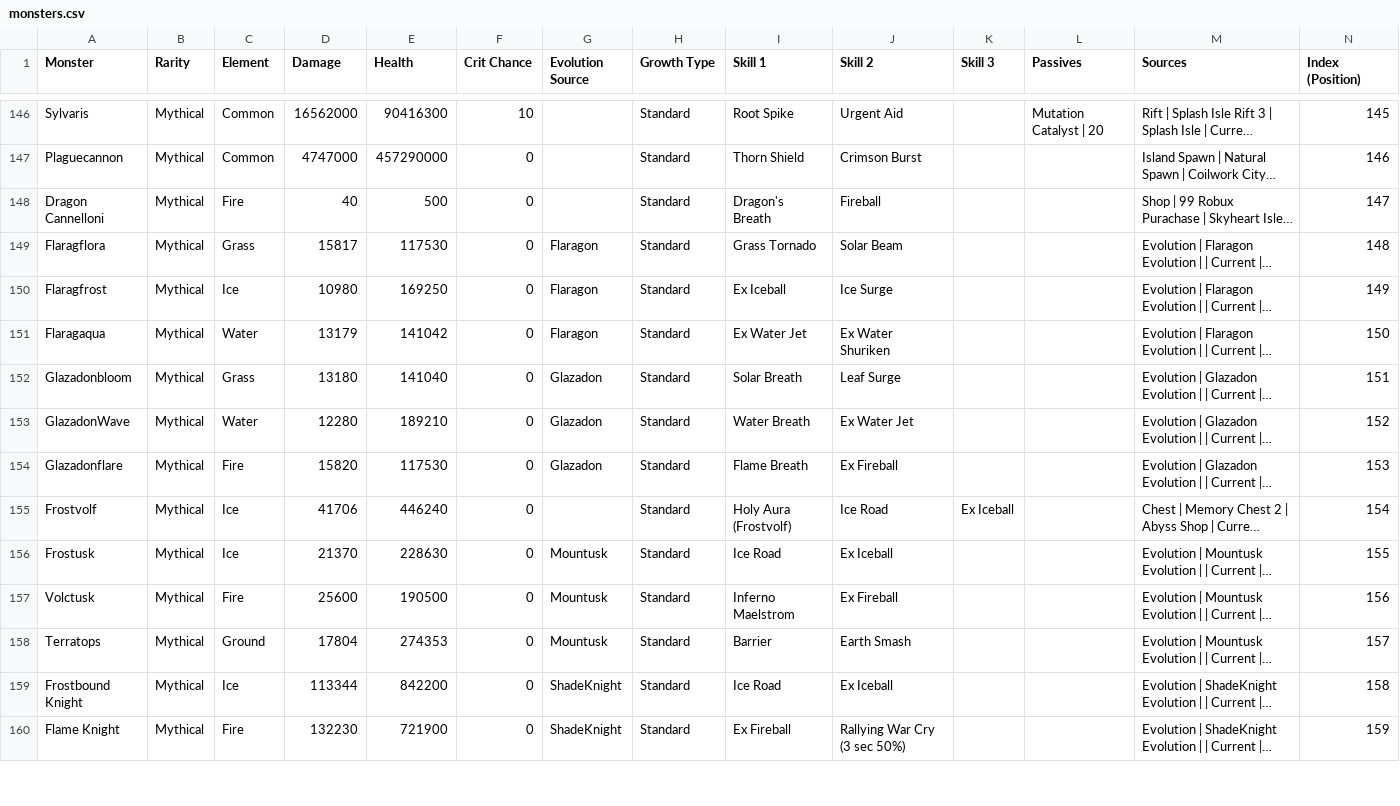
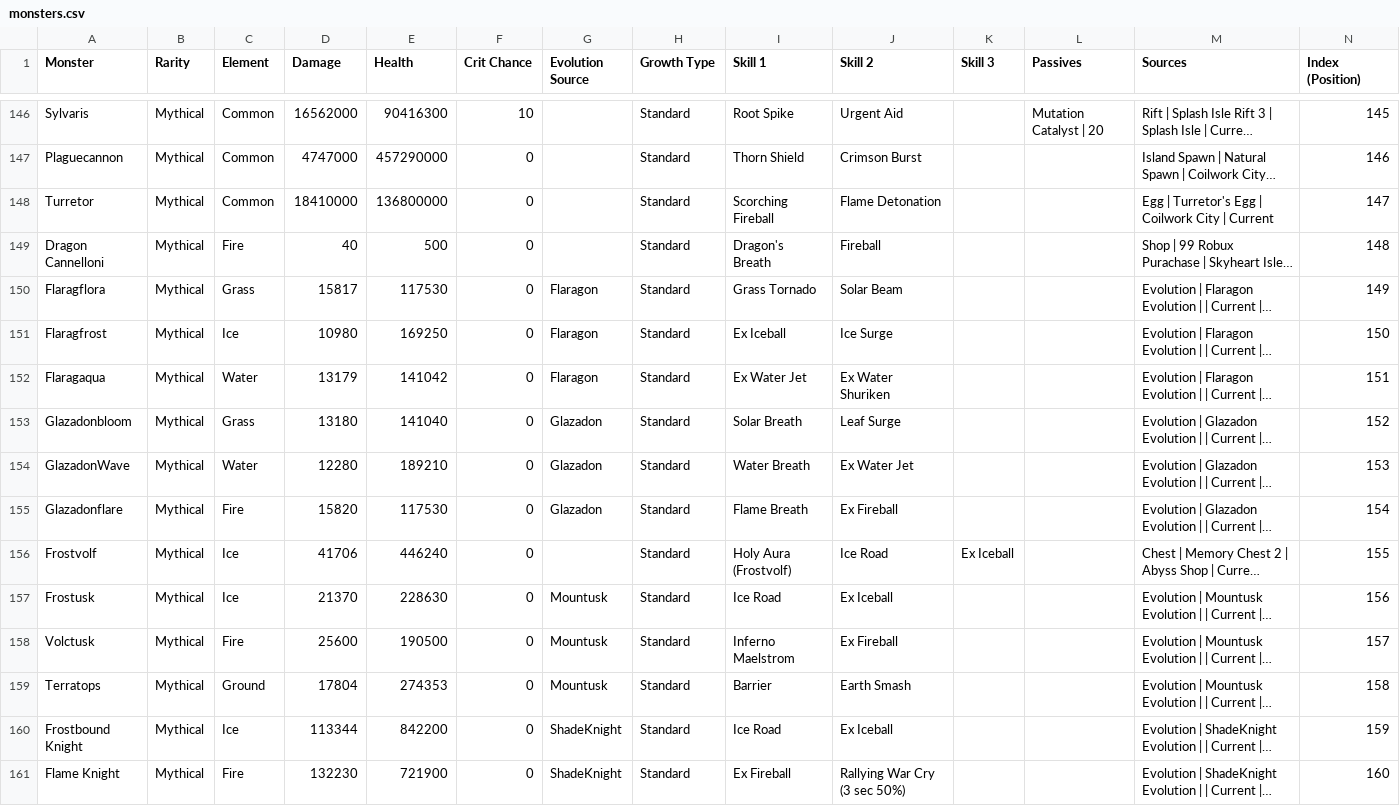
Before and after one commit to jjeastside/catch-a-monster-labs, a CSV file: app/data-source/monsters.csv, drawn as a sheet; only a part is shown, gaps mark what is left out; long unchanged cells end in …; addresses are those after the commit; the diff covers the shown part only; the diff names each change by its address in the sheet, - before the commit and + after, or states it on an @@ line.

```diff
--- a/app/data-source/monsters.csv
+++ b/app/data-source/monsters.csv
+row 148: Turretor | Mythical | Common | 18410000 | 136800000 | 0 |  | Standard | Scorching Fireball | Flame Detonation |  |  | Egg | Turretor's Egg | Coilwork City | Current | 147
-N149 (Index (Position)): 147
+N149 (Index (Position)): 148
-N150 (Index (Position)): 148
+N150 (Index (Position)): 149
-N151 (Index (Position)): 149
+N151 (Index (Position)): 150
-N152 (Index (Position)): 150
+N152 (Index (Position)): 151
-N153 (Index (Position)): 151
+N153 (Index (Position)): 152
-N154 (Index (Position)): 152
+N154 (Index (Position)): 153
-N155 (Index (Position)): 153
+N155 (Index (Position)): 154
-N156 (Index (Position)): 154
+N156 (Index (Position)): 155
-N157 (Index (Position)): 155
+N157 (Index (Position)): 156
-N158 (Index (Position)): 156
+N158 (Index (Position)): 157
-N159 (Index (Position)): 157
+N159 (Index (Position)): 158
-N160 (Index (Position)): 158
+N160 (Index (Position)): 159
-N161 (Index (Position)): 159
+N161 (Index (Position)): 160
```
Also changed, not shown: 3 added rows and 72 edited cells elsewhere in this file, app/data-source/skills.csv, 13 other files.
